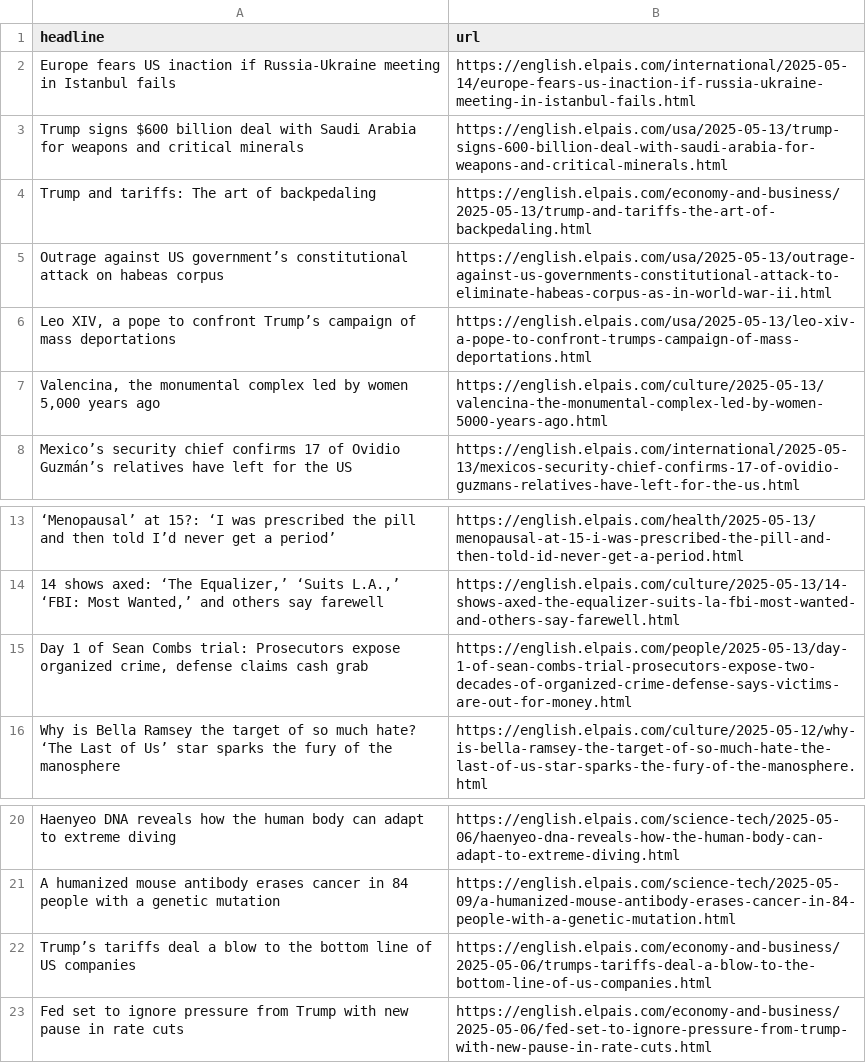
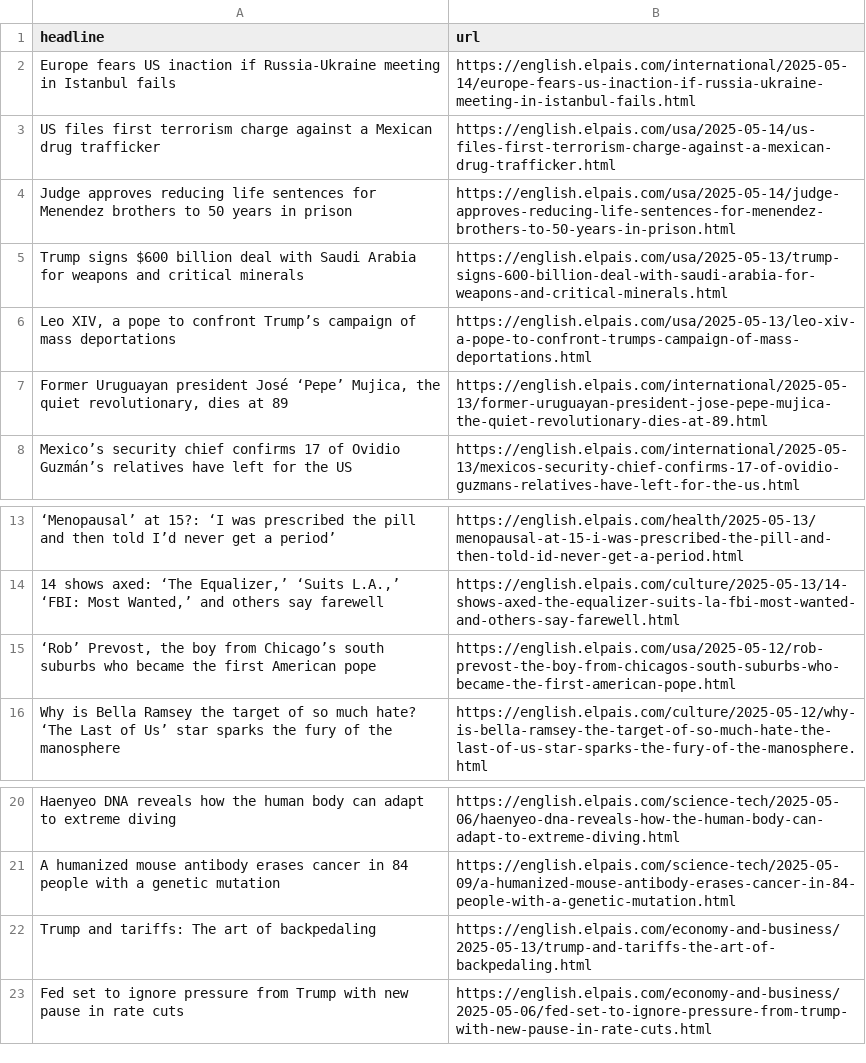
Before and after one commit to rtalabong/el-pais-scraper, a CSV file: headlines.csv, drawn as a sheet; only a part is shown, gaps mark what is left out; removed rows and columns are numbered as before the commit, all else as after; the diff names each change by its address in the sheet, - before the commit and + after, or states it on an @@ line.

```diff
--- a/headlines.csv
+++ b/headlines.csv
+row 3: US files first terrorism charge against a Mexican drug trafficker | https://english.elpais.com/usa/2025-05-14/us-files-first-terrorism-charge-against-a-mexican-drug-trafficker.html
+row 4: Judge approves reducing life sentences for Menendez brothers to 50 years in prison | https://english.elpais.com/usa/2025-05-14/judge-approves-reducing-life-sentences-for-menendez-brothers-to-50-years-in-prison.html
-row 5: Outrage against US government’s constitutional attack on habeas corpus | https://english.elpais.com/usa/2025-05-13/outrage-against-us-governments-constitutional-attack-to-eliminate-habeas-corpus-as-in-world-war-ii.html
-row 7: Valencina, the monumental complex led by women 5,000 years ago | https://english.elpais.com/culture/2025-05-13/valencina-the-monumental-complex-led-by-women-5000-years-ago.html
+row 7: Former Uruguayan president José ‘Pepe’ Mujica, the quiet revolutionary, dies at 89 | https://english.elpais.com/international/2025-05-13/former-uruguayan-president-jose-pepe-mujica-the-quiet-revolutionary-dies-at-89.html
-row 15: Day 1 of Sean Combs trial: Prosecutors expose organized crime, defense claims cash grab | https://english.elpais.com/people/2025-05-13/day-1-of-sean-combs-trial-prosecutors-expose-two-decades-of-organized-crime-defense-says-victims-are-out-for-money.html
+row 15: ‘Rob’ Prevost, the boy from Chicago’s south suburbs who became the first American pope | https://english.elpais.com/usa/2025-05-12/rob-prevost-the-boy-from-chicagos-south-suburbs-who-became-the-first-american-pope.html
-row 22: Trump’s tariffs deal a blow to the bottom line of US companies | https://english.elpais.com/economy-and-business/2025-05-06/trumps-tariffs-deal-a-blow-to-the-bottom-line-of-us-companies.html
@@ row 4 moved to row 22: Trump and tariffs: The art of backpedali… @@
```
